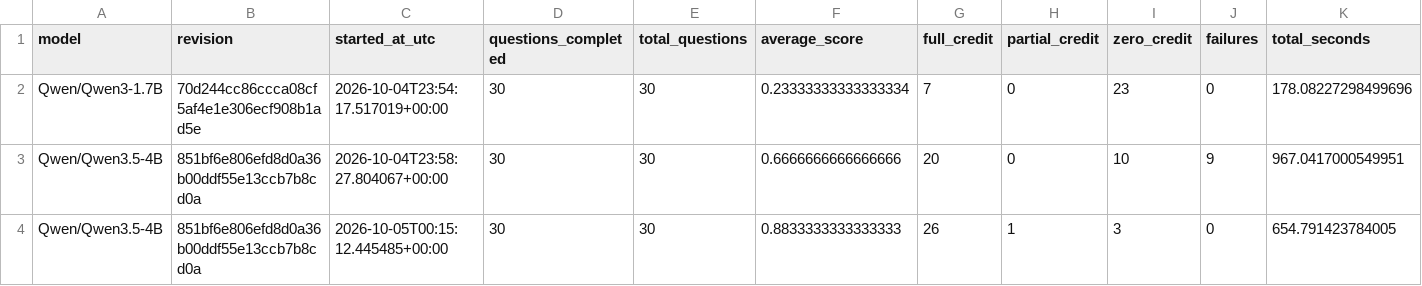
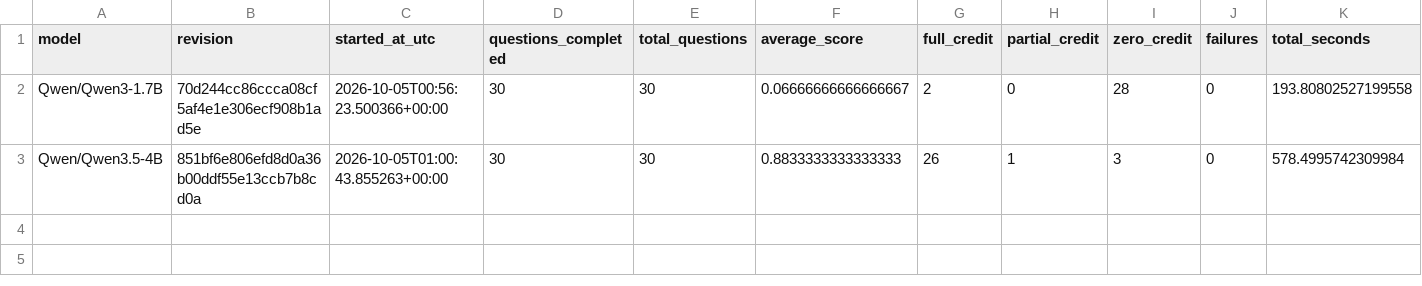
Before and after one commit to jbugli-NJ/fall-2026-group2, a CSV file: benchmarks/summary.csv, drawn as a sheet.

Commit message:
Saving updated benchmark runs
Saving updated benchmark runs for existing models pending 9B execution.

```diff
--- a/benchmarks/summary.csv
+++ b/benchmarks/summary.csv
@@ -1,4 +1,3 @@
 model,revision,started_at_utc,questions_completed,total_questions,average_score,full_credit,partial_credit,zero_credit,failures,total_seconds
-Qwen/Qwen3-1.7B,70d244cc86ccca08cf5af4e1e306ecf908b1ad5e,2026-10-04T23:54:17.517019+00:00,30,30,0.23333333333333334,7,0,23,0,178.08227298499696
-Qwen/Qwen3.5-4B,851bf6e806efd8d0a36b00ddf55e13ccb7b8cd0a,2026-10-04T23:58:27.804067+00:00,30,30,0.6666666666666666,20,0,10,9,967.0417000549951
-Qwen/Qwen3.5-4B,851bf6e806efd8d0a36b00ddf55e13ccb7b8cd0a,2026-10-05T00:15:12.445485+00:00,30,30,0.8833333333333333,26,1,3,0,654.791423784005
+Qwen/Qwen3-1.7B,70d244cc86ccca08cf5af4e1e306ecf908b1ad5e,2026-10-05T00:56:23.500366+00:00,30,30,0.06666666666666667,2,0,28,0,193.80802527199558
+Qwen/Qwen3.5-4B,851bf6e806efd8d0a36b00ddf55e13ccb7b8cd0a,2026-10-05T01:00:43.855263+00:00,30,30,0.8833333333333333,26,1,3,0,578.4995742309984
```
Also changed, not shown: 2 other files.
